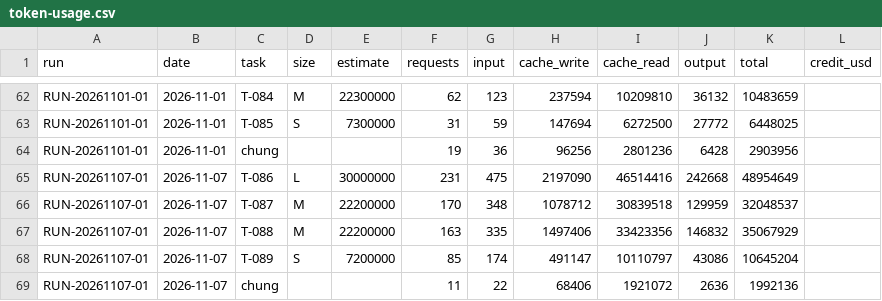
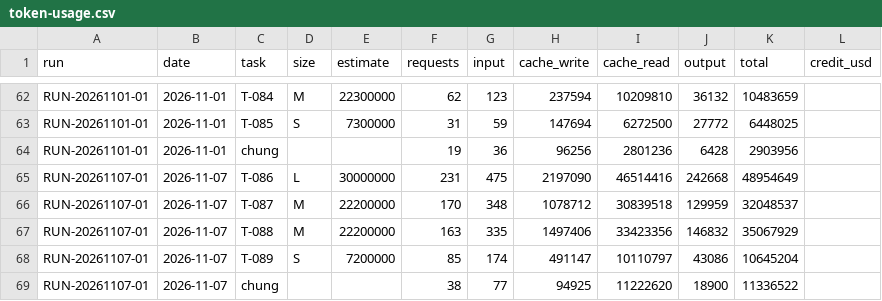
Before and after one commit to VGL-Studio/app-project-template, a CSV file: docs/metrics/token-usage.csv, drawn as a sheet; only a part is shown, gaps mark what is left out.

```diff
--- a/docs/metrics/token-usage.csv
+++ b/docs/metrics/token-usage.csv
@@ -68,2 +68,2 @@ RUN-20261107-01,2026-11-07,T-088,M,22200000,163,335,1497406,33423356,146832,3506
 RUN-20261107-01,2026-11-07,T-089,S,7200000,85,174,491147,10110797,43086,10645204,
-RUN-20261107-01,2026-11-07,chung,,,11,22,68406,1921072,2636,1992136,
+RUN-20261107-01,2026-11-07,chung,,,38,77,94925,11222620,18900,11336522,
```
Also changed, not shown: 1 other file.
